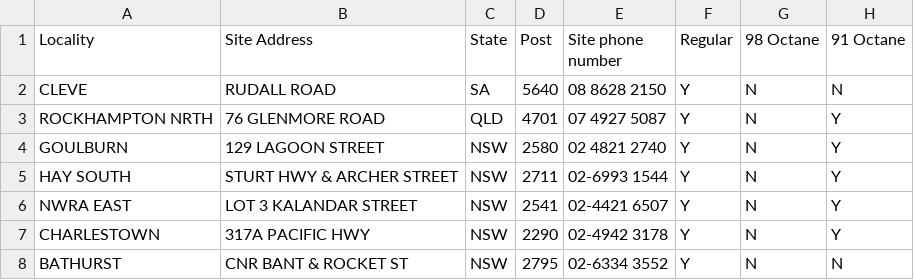
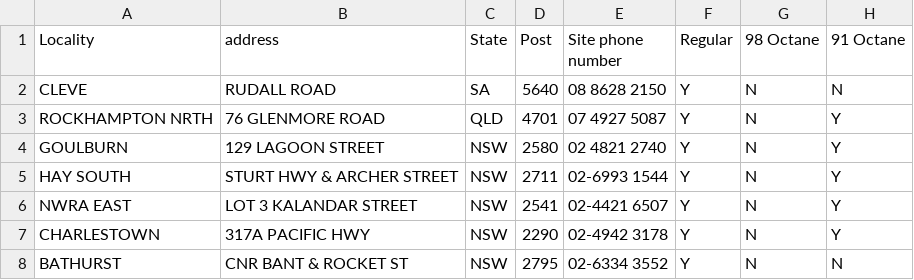
Before and after one commit to PeterMonus/Data.gov-Mashup, a CSV file: csv/mobil.csv, drawn as a sheet; only a part is shown; the diff names each change by its address in the sheet, - before the commit and + after, or states it on an @@ line.

```diff
--- a/csv/mobil.csv
+++ b/csv/mobil.csv
-B1: Site Address
+B1: address
```
Also changed, not shown: csv/BP.csv, csv/caltex.csv, 4 other files.
